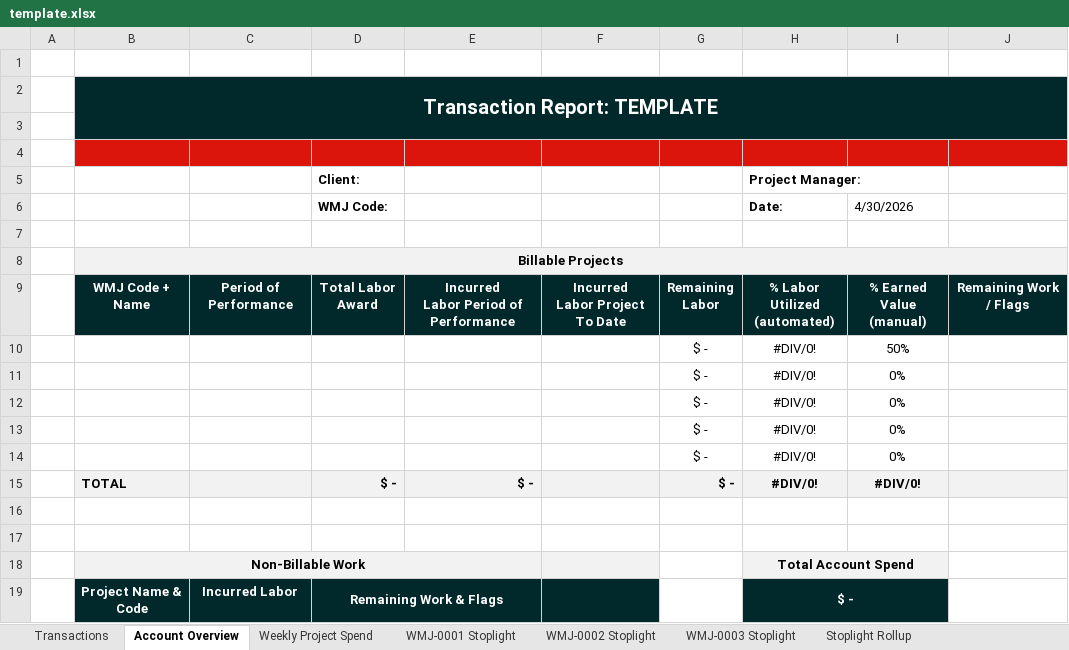
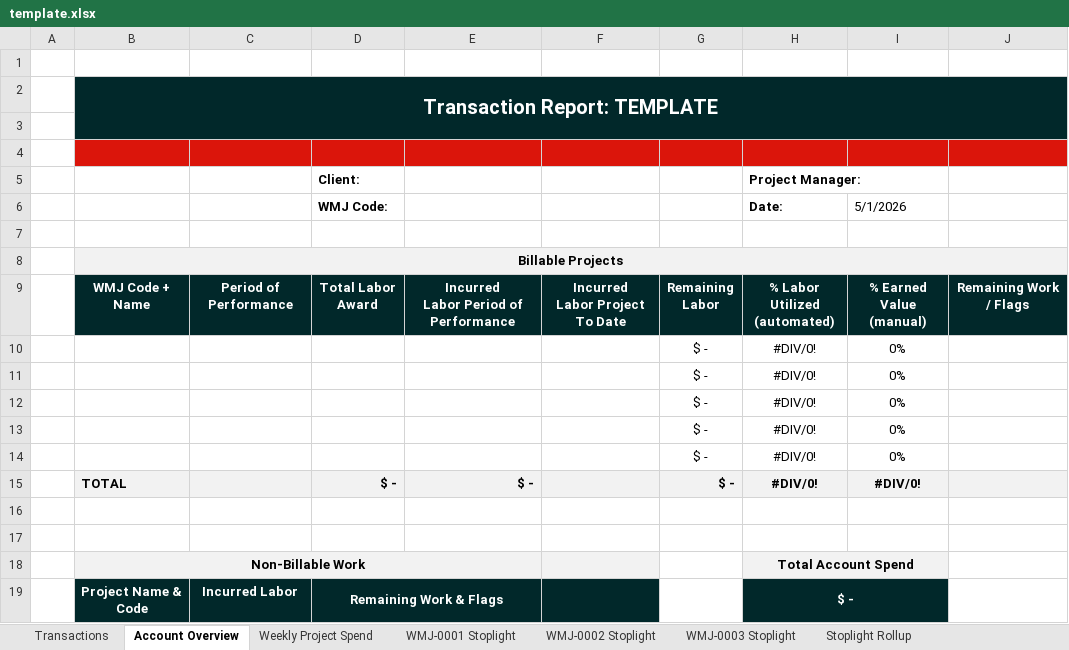
Before and after one commit to KthWilliamson/os-report-tool, an Excel workbook: template.xlsx, sheet Account Overview, drawn as a sheet; values as stored, in another font and other column widths than the file's, no borders; conditional formats and table styles not drawn; the diff names each change by its address in the sheet, - before the commit and + after, or states it on an @@ line.

```diff
--- a/template.xlsx (sheet Account Overview)
+++ b/template.xlsx (sheet Account Overview)
-I6: 4/30/2026
+I6: 5/1/2026
-I10: 50%
+I10: 0%
```
Also changed, not shown: sheet Weekly Project Spend, sheet WMJ-0003 Stoplight, sheet WMJ-0001 Stoplight, sheet WMJ-0002 Stoplight, sheet Stoplight Rollup, formulas that keep their value.
